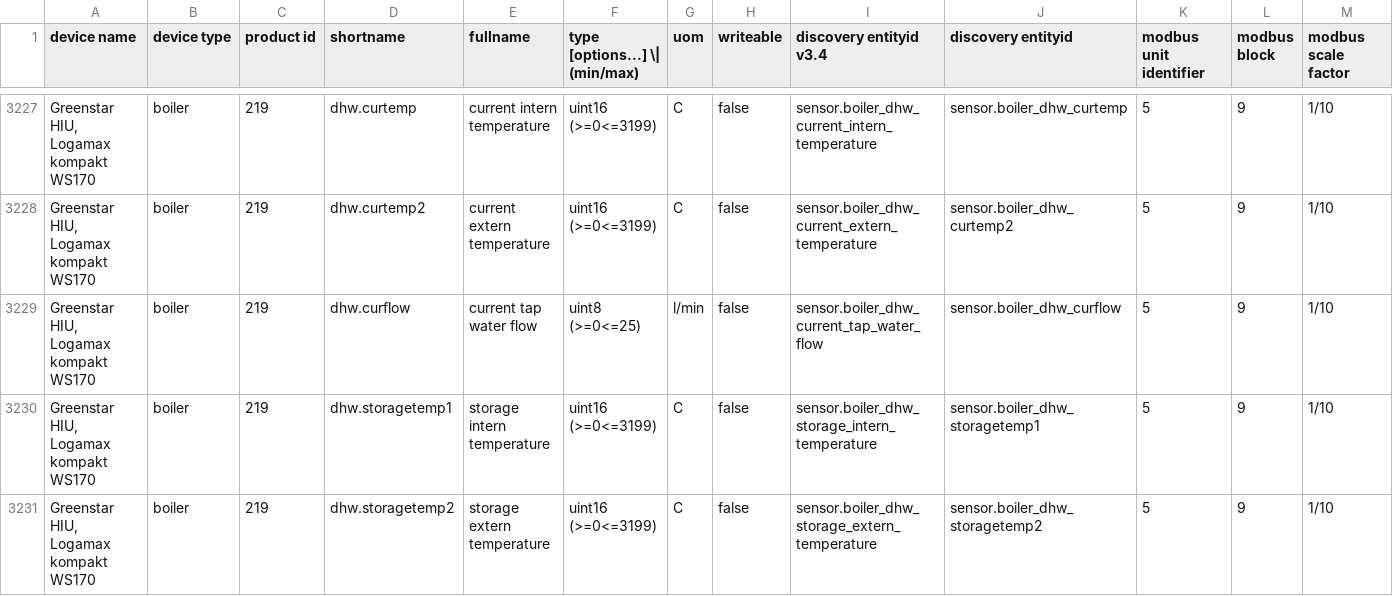
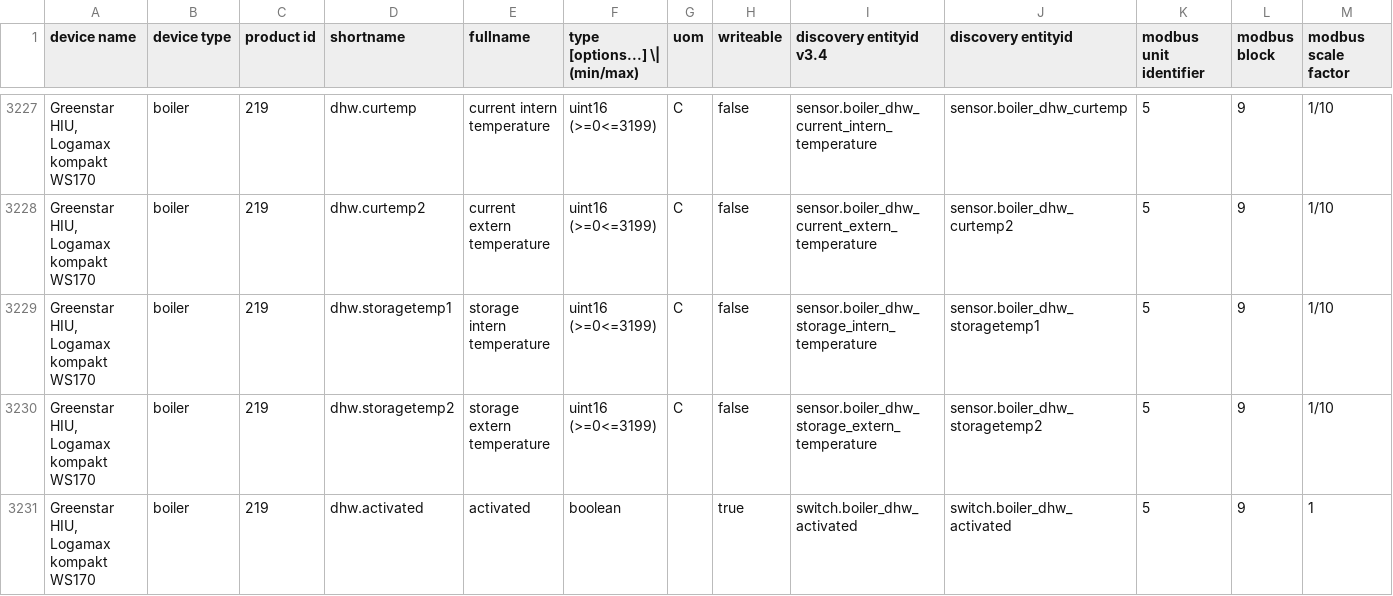
Before and after one commit to poelstra/ems-esp-exporter, a CSV file: config/dump_entities.csv, drawn as a sheet; only a part is shown, gaps mark what is left out; the shorter side is filled out with more unchanged rows; rows hold the shown columns only; the diff names each change by its address in the sheet, - before the commit and + after, or states it on an @@ line.

Commit message:
Remove duplicate definition in dump_entities.csv.

```diff
--- a/config/dump_entities.csv
+++ b/config/dump_entities.csv
-row 3229: Greenstar HIU, Logamax kompakt WS170 | boiler | 219 | dhw.curflow | current tap water flow | uint8 (>=0<=25) | l/min | false | sensor.boiler_dhw_current_tap_water_flow | sensor.boiler_dhw_curflow | 5 | 9 | 1/10
```
